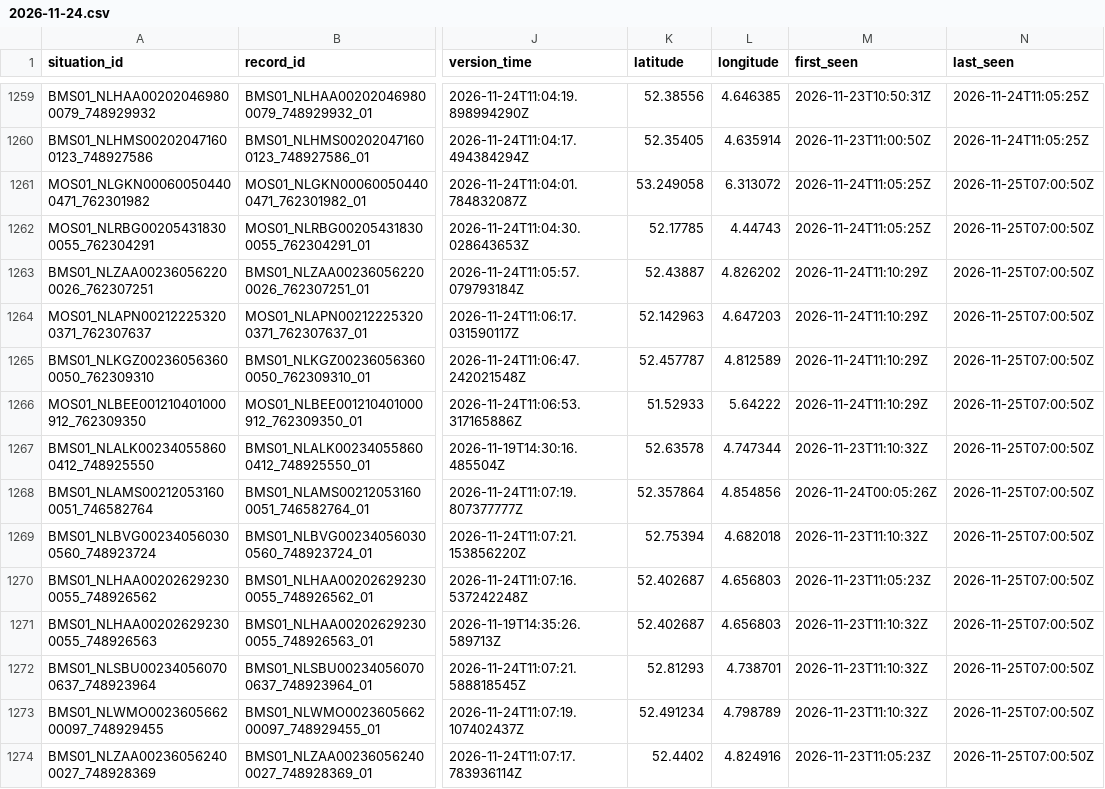
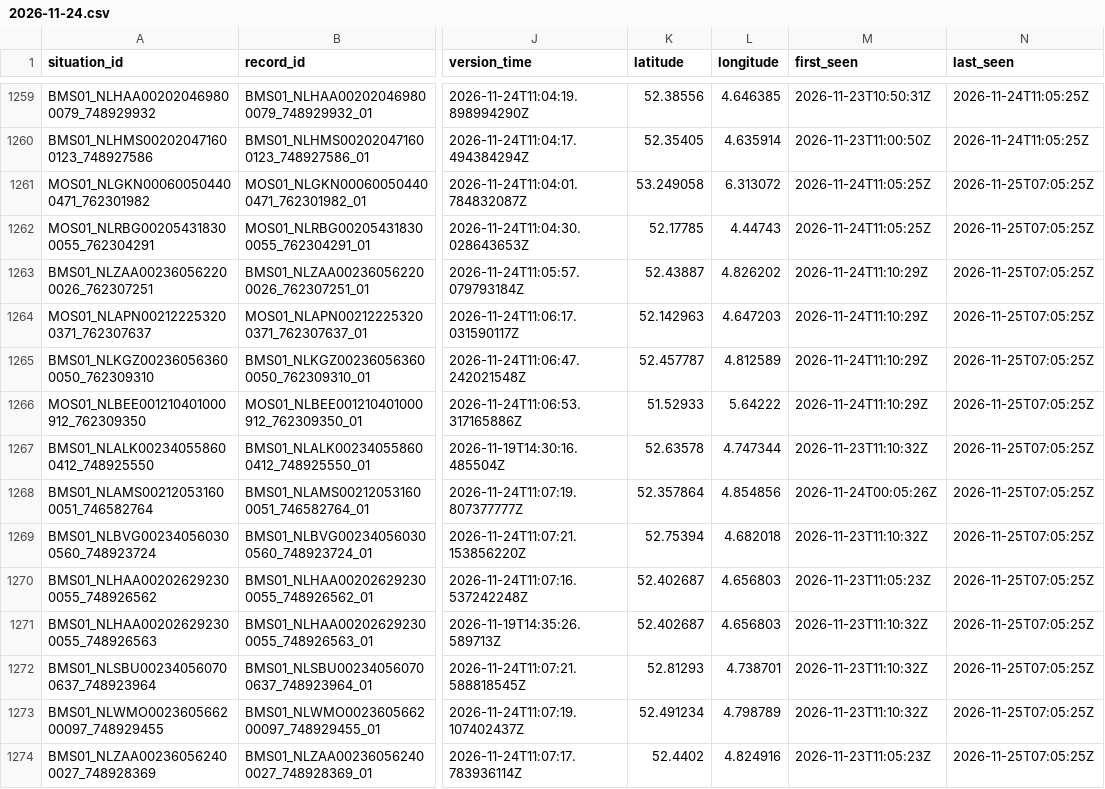
Before and after one commit to jawdat-rana/unexpected-signals, a CSV file: data/bridges/2026/11/2026-11-24.csv, drawn as a sheet; only a part is shown, gaps mark what is left out; the diff covers the shown part only; the diff names each change by its address in the sheet, - before the commit and + after, or states it on an @@ line.

```diff
--- a/data/bridges/2026/11/2026-11-24.csv
+++ b/data/bridges/2026/11/2026-11-24.csv
-N1261:N1274 (last_seen): 2026-11-25T07:00:50Z
+N1261:N1274 (last_seen): 2026-11-25T07:05:25Z
```
Also changed, not shown: 28 edited cells elsewhere in this file, data/bridges/2026/11/2026-11-25.csv, data/bridges/2026/11/2026-11-26.csv, 8 other files.
